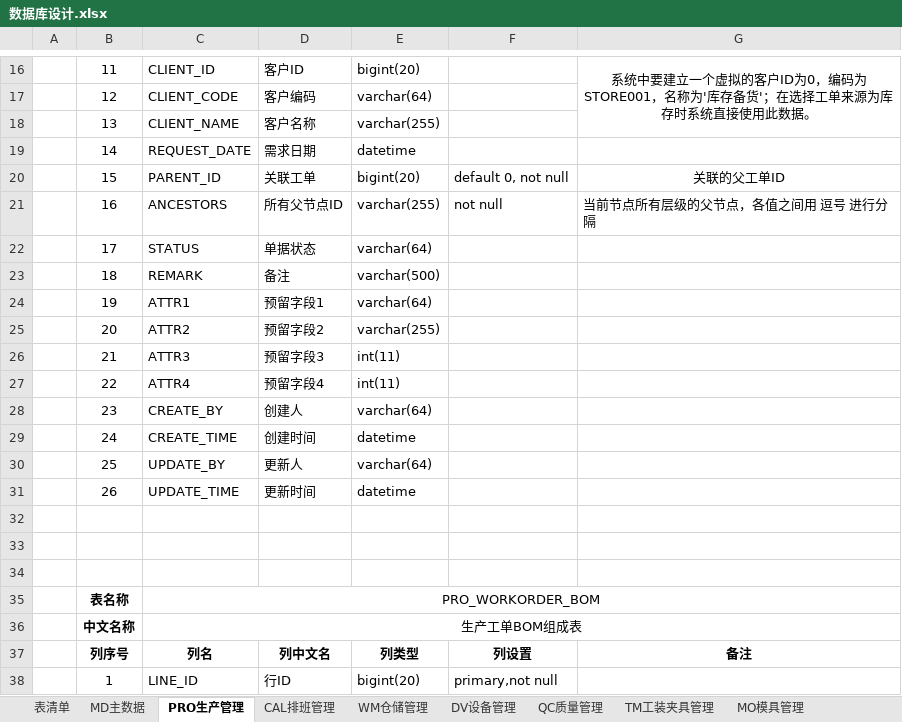
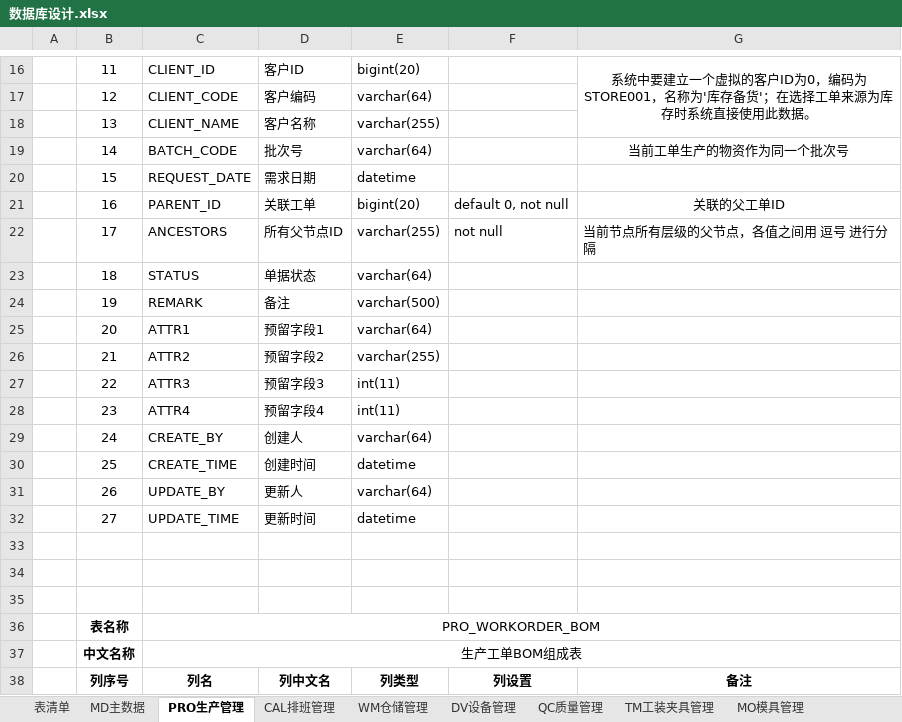
Before and after one commit to sparklefire/ktg-mes, an Excel workbook: doc/设计文档/数据库设计/数据库设计.xlsx, sheet PRO生产管理, drawn as a sheet; only a part is shown, gaps mark what is left out; the shorter side is filled out with more unchanged rows; values as stored, in another font and other column widths than the file's, no borders; addresses are those after the commit; the diff names each change by its address in the sheet, - before the commit and + after, or states it on an @@ line.

```diff
--- a/doc/设计文档/数据库设计/数据库设计.xlsx (sheet PRO生产管理)
+++ b/doc/设计文档/数据库设计/数据库设计.xlsx (sheet PRO生产管理)
+row 19:  | 14 | BATCH_CODE | 批次号 | varchar(64) |  | 当前工单生产的物资作为同一个批次号
-B20: 14
+B20: 15
-B21: 15
+B21: 16
-B22: 16
+B22: 17
-B23: 17
+B23: 18
-B24: 18
+B24: 19
-B25: 19
+B25: 20
-B26: 20
+B26: 21
-B27: 21
+B27: 22
-B28: 22
+B28: 23
-B29: 23
+B29: 24
-B30: 24
+B30: 25
-B31: 25
+B31: 26
-B32: 26
+B32: 27
```
Also changed, not shown: doc/开发进度/进度甘特图.xlsx, 7 other files.
